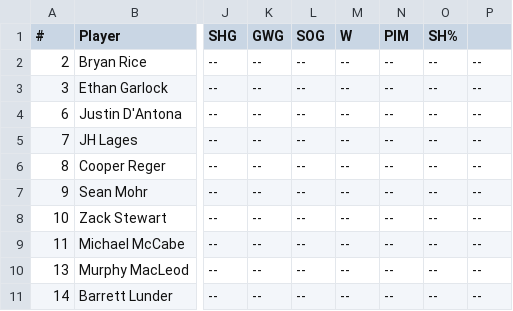
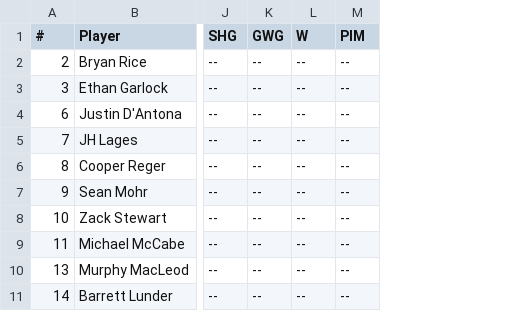
Before and after one commit to kyledbeene/vticehockey, a CSV file: M2A/stats/skaters-2026-27.csv, drawn as a sheet; only a part is shown, gaps mark what is left out; the diff names each change by its address in the sheet, - before the commit and + after, or states it on an @@ line.

```diff
--- a/M2A/stats/skaters-2026-27.csv
+++ b/M2A/stats/skaters-2026-27.csv
-column N (PIM), rows 2-11: all --
-column O (SH%), rows 2-11: all --
-column P, rows 2-11: all --
-L1: SOG
+L1: W
-M1: W
+M1: PIM
```
Also changed, not shown: stats/skaters-2026-27.csv, 2 other files.
